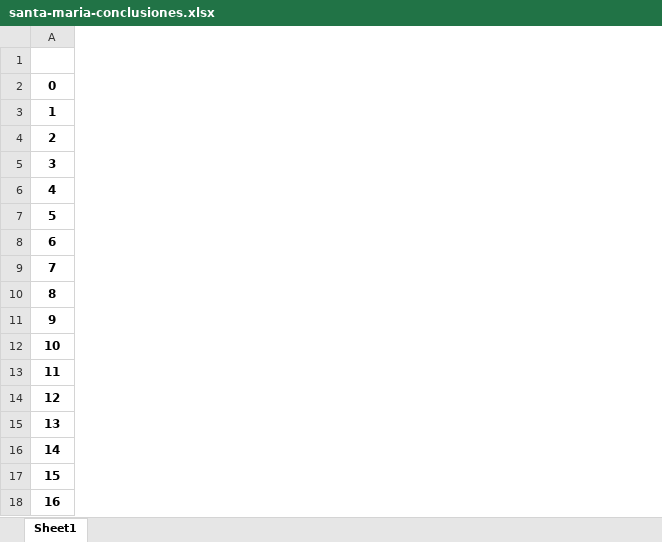
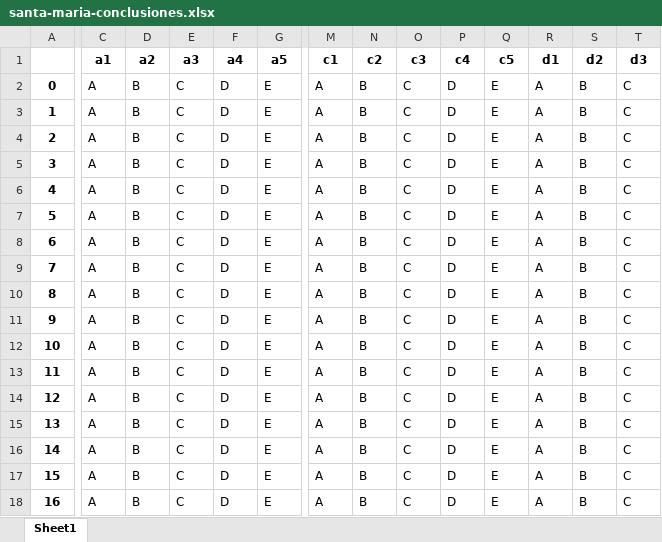
Before and after one commit to santifederico/santa-maria, an Excel workbook: data/santa-maria-conclusiones.xlsx, sheet Sheet1, drawn as a sheet; only a part is shown, gaps mark what is left out; values as stored, in another font and other column widths than the file's, no borders; the diff covers the shown part only; the diff names each change by its address in the sheet, - before the commit and + after, or states it on an @@ line.

Commit message:
correccion del codigo en seccion de seleccion de variables de las conclusiones

```diff
--- a/data/santa-maria-conclusiones.xlsx (sheet Sheet1)
+++ b/data/santa-maria-conclusiones.xlsx (sheet Sheet1)
+column C (a1), rows 2-18: all A
+column D (a2), rows 2-18: all B
+column E (a3), rows 2-18: all C
+column F (a4), rows 2-18: all D
+column G (a5), rows 2-18: all E
+column M (c1), rows 2-18: all A
+column N (c2), rows 2-18: all B
+column O (c3), rows 2-18: all C
+column P (c4), rows 2-18: all D
+column Q (c5), rows 2-18: all E
+column R (d1), rows 2-18: all A
+column S (d2), rows 2-18: all B
+column T (d3), rows 2-18: all C
```
Also changed, not shown: 7 added columns elsewhere in this sheet, 2 other files.
